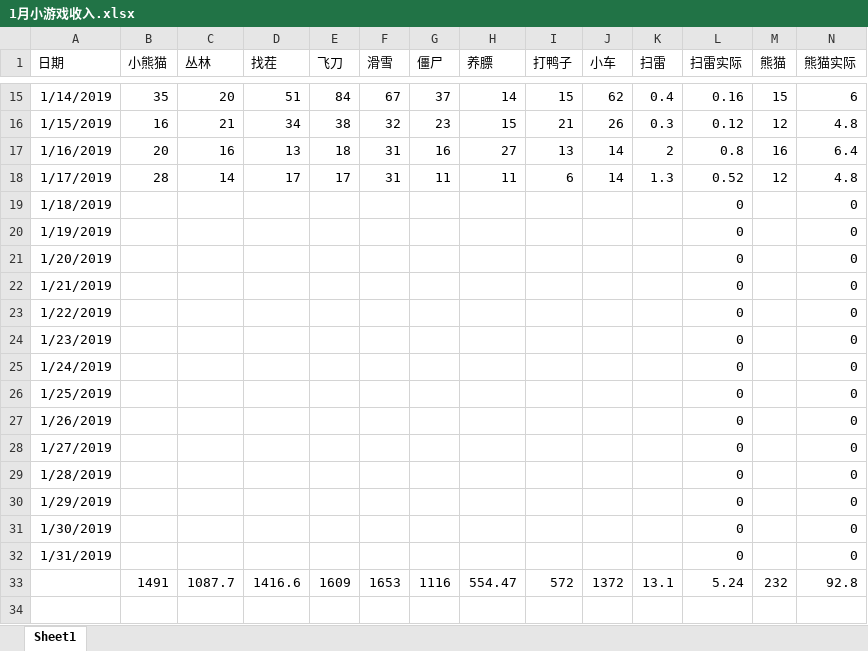
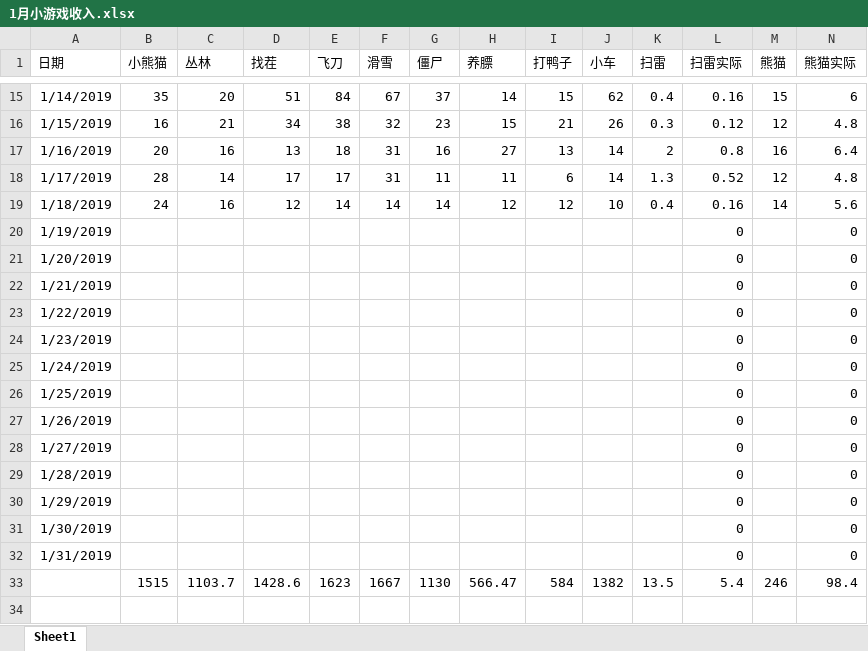
Before and after one commit to hotzwd/LayaWorkspace, an Excel workbook: 小游戏文档/1月小游戏收入.xlsx, sheet Sheet1, drawn as a sheet; only a part is shown, gaps mark what is left out; values as stored, in another font and other column widths than the file's, no borders; charts and pictures not drawn; removed rows and columns are numbered as before the commit, all else as after; rows hold the shown columns only; the diff covers the shown part only; the diff names each change by its address in the sheet, - before the commit and + after, or states it on an @@ line.

```diff
--- a/小游戏文档/1月小游戏收入.xlsx (sheet Sheet1)
+++ b/小游戏文档/1月小游戏收入.xlsx (sheet Sheet1)
-B19 (小熊猫): (empty)
+B19 (小熊猫): 24
-C19 (丛林): (empty)
+C19 (丛林): 16
-D19 (找茬): (empty)
+D19 (找茬): 12
-E19 (飞刀): (empty)
+E19 (飞刀): 14
-F19 (滑雪): (empty)
+F19 (滑雪): 14
-G19 (僵尸): (empty)
+G19 (僵尸): 14
-H19 (养膘): (empty)
+H19 (养膘): 12
-I19 (打鸭子): (empty)
+I19 (打鸭子): 12
-J19 (小车): (empty)
+J19 (小车): 10
-K19 (扫雷): (empty)
+K19 (扫雷): 0.4
-L19 (扫雷实际): 0
+L19 (扫雷实际): 0.16
-M19 (熊猫): (empty)
+M19 (熊猫): 14
-N19 (熊猫实际): 0
+N19 (熊猫实际): 5.6
-row 33:  | 1491 | 1087.7 | 1416.6 | 1609 | 1653 | 1116 | 554.47 | 572 | 1372 | 13.1 | 5.24 | 232 | 92.8
-row 34: (empty)
+row 33:  | 1515 | 1103.7 | 1428.6 | 1623 | 1667 | 1130 | 566.47 | 584 | 1382 | 13.5 | 5.4 | 246 | 98.4
+row 34: (empty)
```
Also changed, not shown: 2 edited cells elsewhere in this sheet, charts or pictures, 1 other file.
